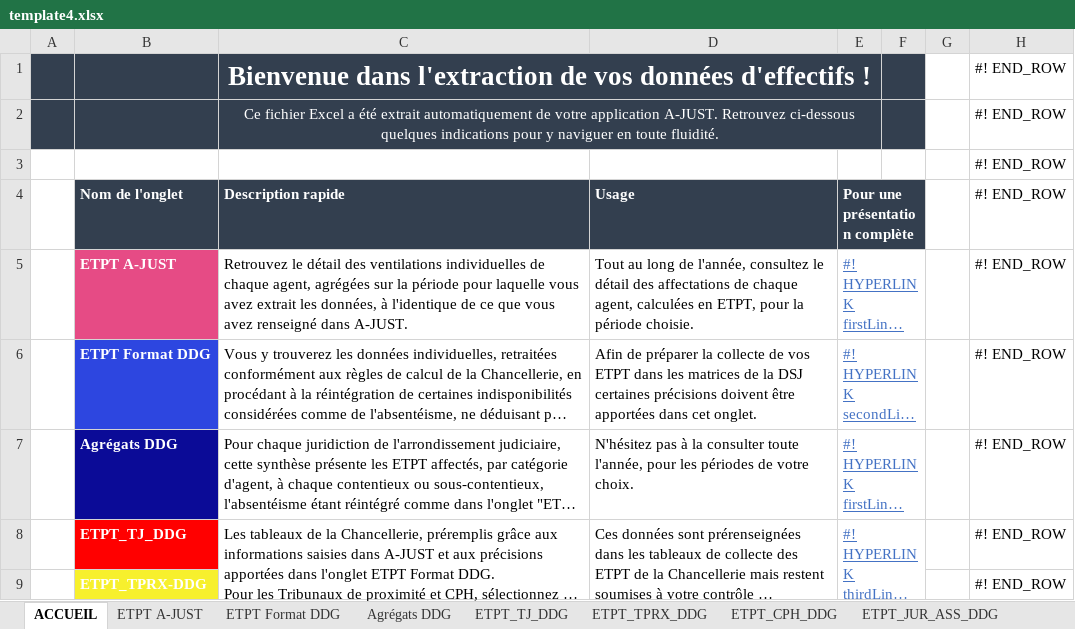
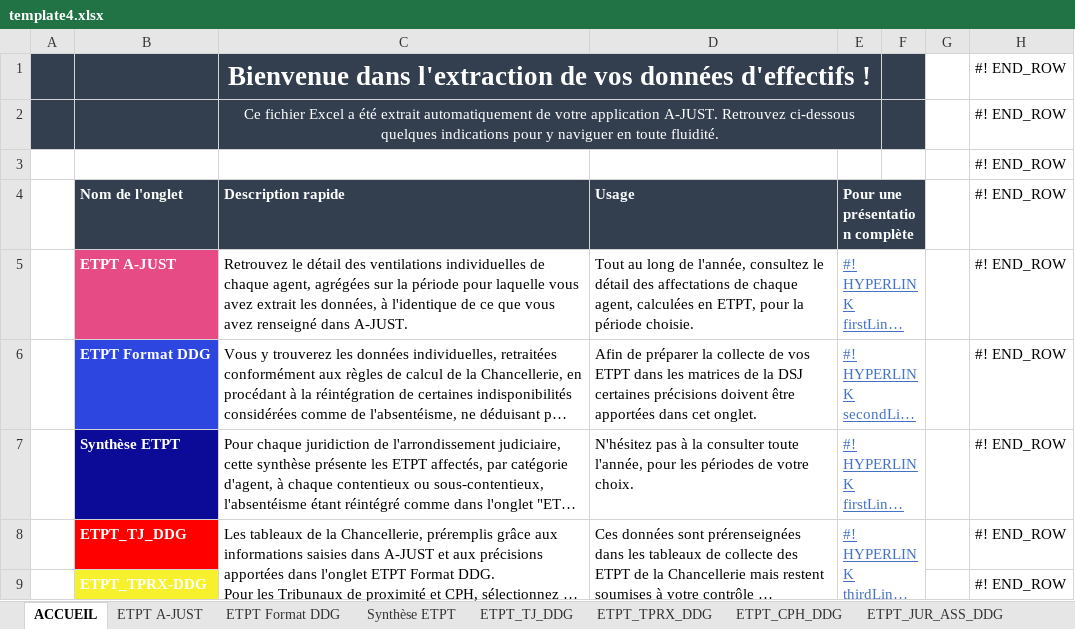
Before and after one commit to betagouv/a-just, an Excel workbook: front/src/assets/template4.xlsx, sheet ACCUEIL, drawn as a sheet; only a part is shown; long unchanged cells end in …; values as stored, in another font and other column widths than the file's, no borders; charts and pictures not drawn; the diff names each change by its address in the sheet, - before the commit and + after, or states it on an @@ line.

```diff
--- a/front/src/assets/template4.xlsx (sheet ACCUEIL)
+++ b/front/src/assets/template4.xlsx (sheet ACCUEIL)
-sheet tab: Agrégats DDG
+sheet tab: Synthèse ETPT
-B7 (Nom de l'onglet): Agrégats DDG
+B7 (Nom de l'onglet): Synthèse ETPT
```
Also changed, not shown: sheet Synthèse ETPT, front/src/assets/template4CA.xlsx, 13 other files.
